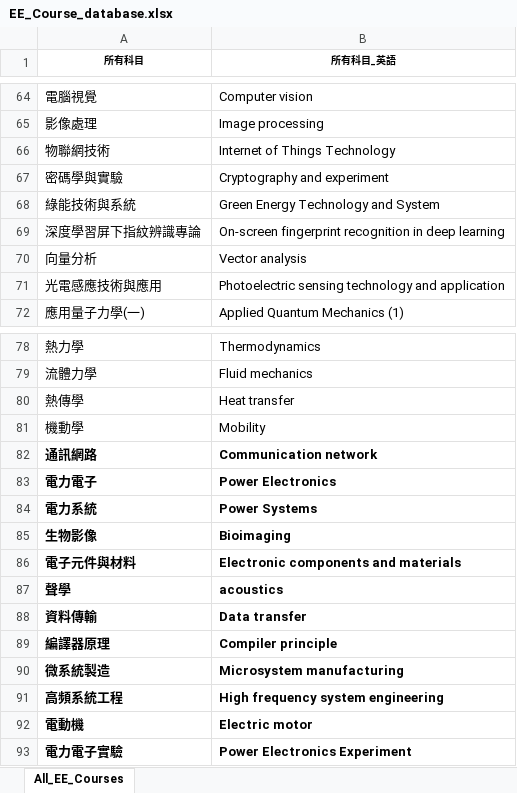
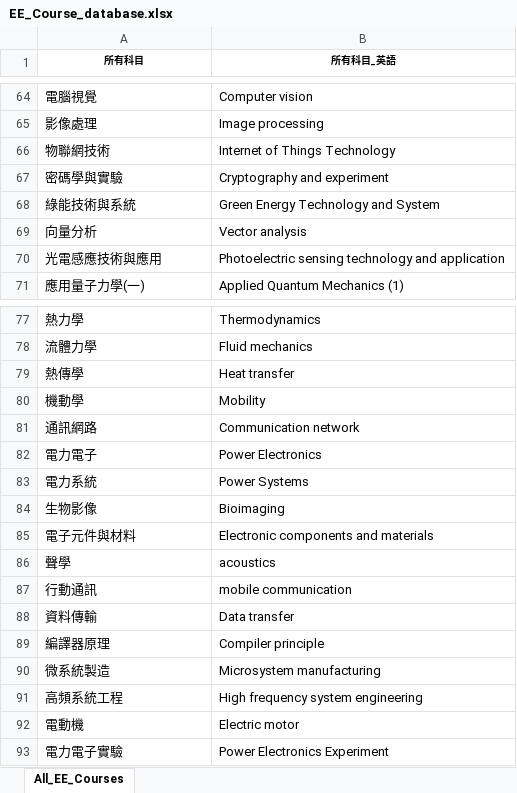
Before and after one commit to LIYUNG/TaiGer_Transcript-Program_Comparer, an Excel workbook: database/ElectricalEngineering/EE_Course_database.xlsx, sheet All_EE_Courses, drawn as a sheet; only a part is shown, gaps mark what is left out; values as stored, in another font and other column widths than the file's, no borders; removed rows and columns are numbered as before the commit, all else as after; the diff names each change by its address in the sheet, - before the commit and + after, or states it on an @@ line.

```diff
--- a/database/ElectricalEngineering/EE_Course_database.xlsx (sheet All_EE_Courses)
+++ b/database/ElectricalEngineering/EE_Course_database.xlsx (sheet All_EE_Courses)
-row 69: 深度學習屏下指紋辨識專論 | On-screen fingerprint recognition in deep learning
-A81:B86 bold: on
+A81:B86 bold: off
+row 87: 行動通訊 | mobile communication
-A88:B93 bold: on
+A88:B93 bold: off
```
Also changed, not shown: database/ComputerScience/CS_Programs.xlsx, 6 other files.
